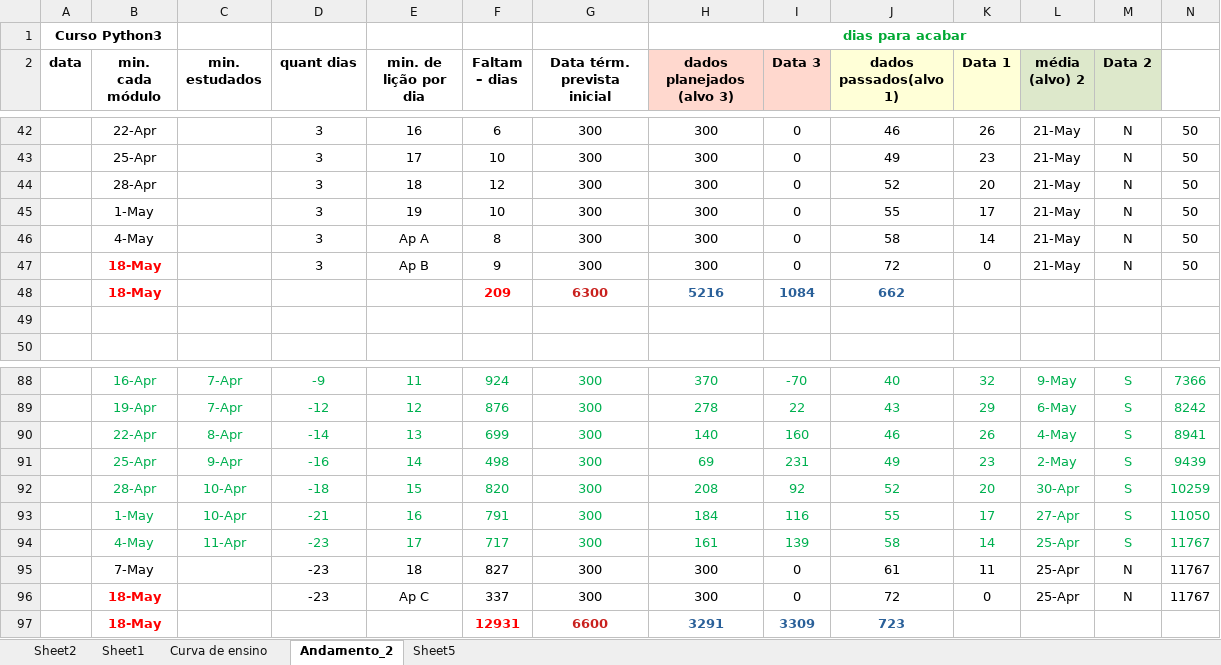
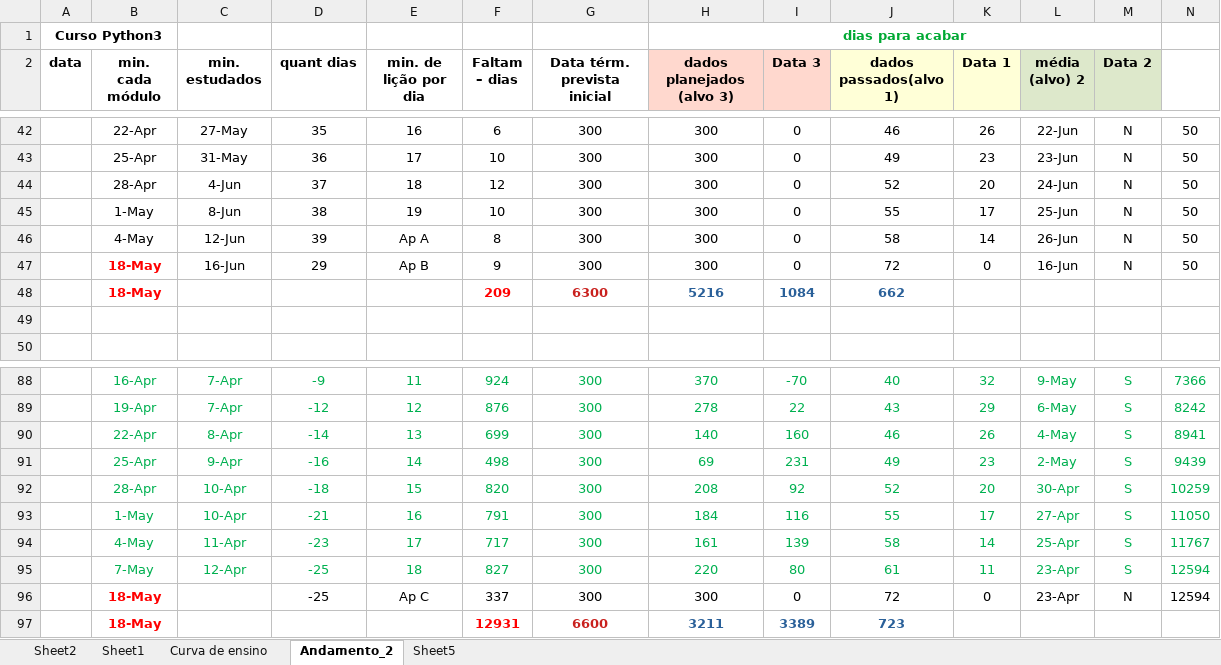
Before and after one commit to gustavopierre/LearningProject, an Excel workbook: planejamento.xlsx, sheet Andamento_2, drawn as a sheet; only a part is shown, gaps mark what is left out; values as stored, in another font and other column widths than the file's, no borders; removed rows and columns are numbered as before the commit, all else as after; the diff covers the shown part only; the diff names each change by its address in the sheet, - before the commit and + after, or states it on an @@ line.

```diff
--- a/planejamento.xlsx (sheet Andamento_2)
+++ b/planejamento.xlsx (sheet Andamento_2)
-C42 (min. estudados): (empty)
+C42 (min. estudados): 27-May
-D42 (quant dias): 3
+D42 (quant dias): 35
-L42 (média (alvo) 2): 21-May
+L42 (média (alvo) 2): 22-Jun
-C43 (min. estudados): (empty)
+C43 (min. estudados): 31-May
-D43 (quant dias): 3
+D43 (quant dias): 36
-L43 (média (alvo) 2): 21-May
+L43 (média (alvo) 2): 23-Jun
-C44 (min. estudados): (empty)
+C44 (min. estudados): 4-Jun
-D44 (quant dias): 3
+D44 (quant dias): 37
-L44 (média (alvo) 2): 21-May
+L44 (média (alvo) 2): 24-Jun
-C45 (min. estudados): (empty)
+C45 (min. estudados): 8-Jun
-D45 (quant dias): 3
+D45 (quant dias): 38
-L45 (média (alvo) 2): 21-May
+L45 (média (alvo) 2): 25-Jun
-C46 (min. estudados): (empty)
+C46 (min. estudados): 12-Jun
-D46 (quant dias): 3
+D46 (quant dias): 39
-L46 (média (alvo) 2): 21-May
+L46 (média (alvo) 2): 26-Jun
-C47 (min. estudados): (empty)
+C47 (min. estudados): 16-Jun
-D47 (quant dias): 3
+D47 (quant dias): 29
-L47 (média (alvo) 2): 21-May
+L47 (média (alvo) 2): 16-Jun
-row 95:  | 7-May |  | -23 | 18 | 827 | 300 | 300 | 0 | 61 | 11 | 25-Apr | N | 11767
+row 95:  | 7-May | 12-Apr | -25 | 18 | 827 | 300 | 220 | 80 | 61 | 11 | 23-Apr | S | 12594
-D96 (quant dias): -23
+D96 (quant dias): -25
-L96 (média (alvo) 2): 25-Apr
+L96 (média (alvo) 2): 23-Apr
-N96: 11767
+N96: 12594
-H97 (dados planejados (alvo 3)): 3291
+H97 (dados planejados (alvo 3)): 3211
-I97 (Data 3): 3309
+I97 (Data 3): 3389
```
Also changed, not shown: 91 edited cells and cell formats elsewhere in this sheet, 11 other files.
